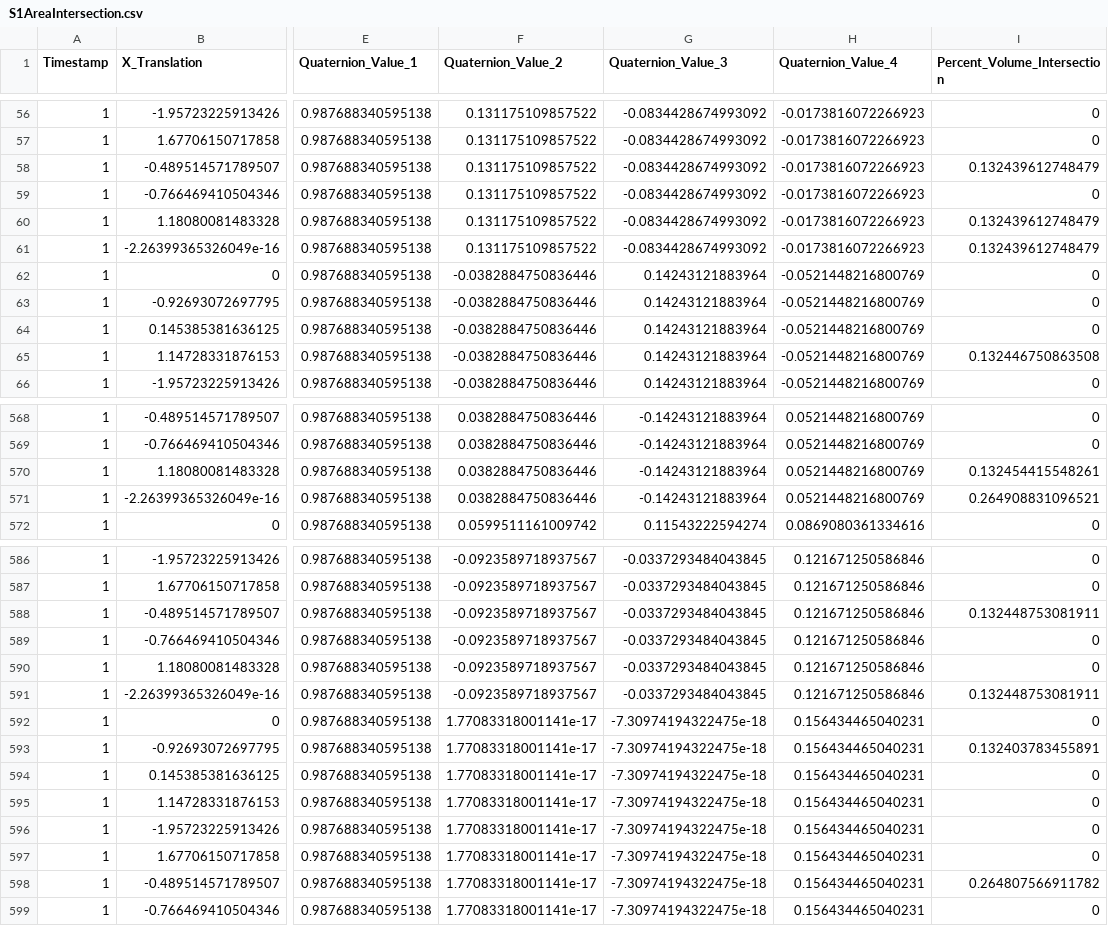
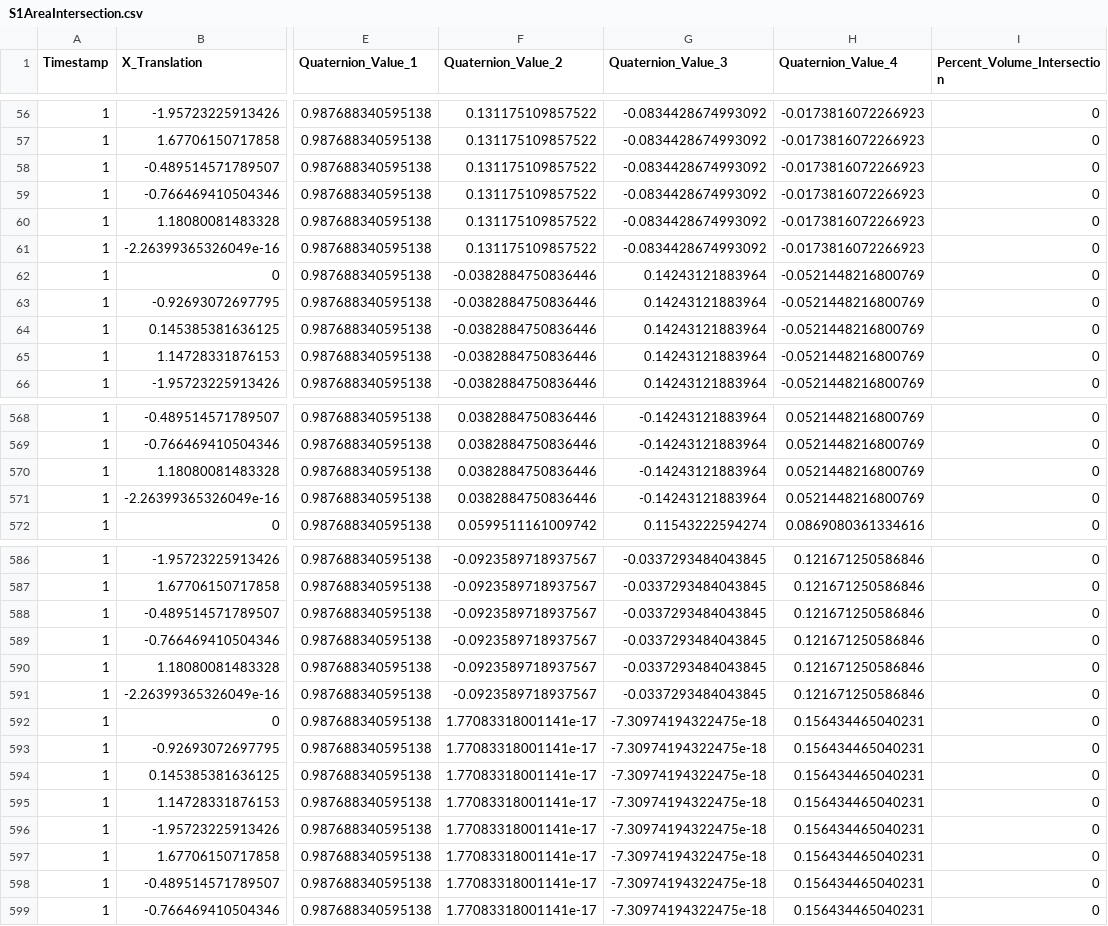
Before and after one commit to OSUrobotics/transformationLimitsMetric, a CSV file: Output/S1AreaIntersection.csv, drawn as a sheet; only a part is shown, gaps mark what is left out; the diff covers the shown part only; the diff names each change by its address in the sheet, - before the commit and + after, or states it on an @@ line.

```diff
--- a/Output/S1AreaIntersection.csv
+++ b/Output/S1AreaIntersection.csv
-I58 (Percent_Volume_Intersection): 0.132439612748479
+I58 (Percent_Volume_Intersection): 0
-I60:I61 (Percent_Volume_Intersection): 0.132439612748479
+I60:I61 (Percent_Volume_Intersection): 0
-I65 (Percent_Volume_Intersection): 0.132446750863508
+I65 (Percent_Volume_Intersection): 0
-I570 (Percent_Volume_Intersection): 0.132454415548261
+I570 (Percent_Volume_Intersection): 0
-I571 (Percent_Volume_Intersection): 0.264908831096521
+I571 (Percent_Volume_Intersection): 0
-I588 (Percent_Volume_Intersection): 0.132448753081911
+I588 (Percent_Volume_Intersection): 0
-I591 (Percent_Volume_Intersection): 0.132448753081911
+I591 (Percent_Volume_Intersection): 0
-I593 (Percent_Volume_Intersection): 0.132403783455891
+I593 (Percent_Volume_Intersection): 0
-I598 (Percent_Volume_Intersection): 0.264807566911782
+I598 (Percent_Volume_Intersection): 0
```
Also changed, not shown: 58 edited cells elsewhere in this file, Output/S2AreaIntersection.csv, Output/S3AreaIntersection.csv, 9 other files.
